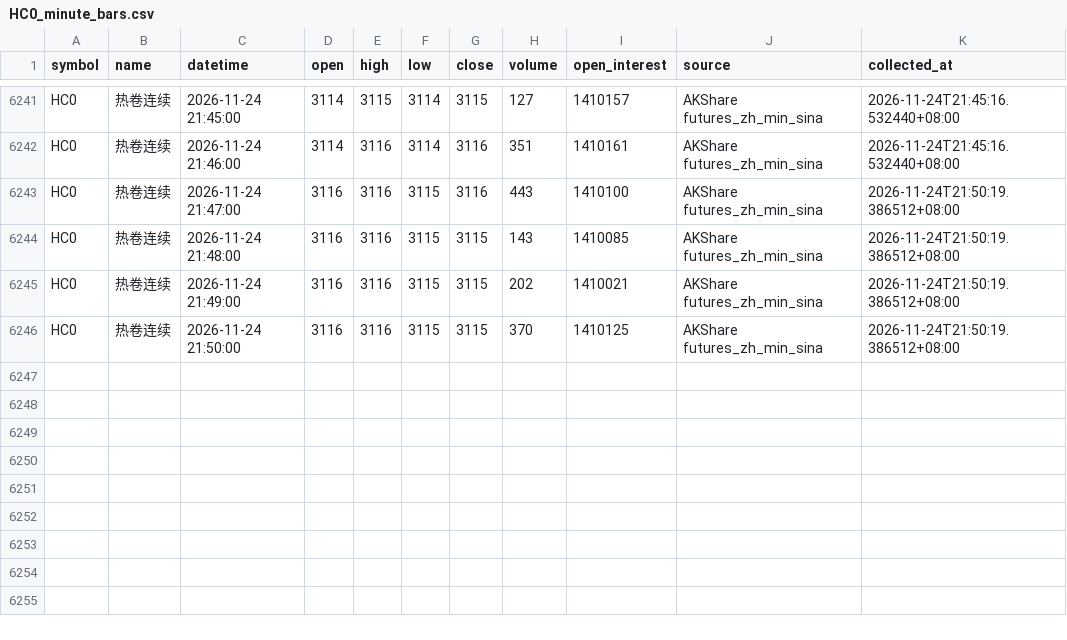
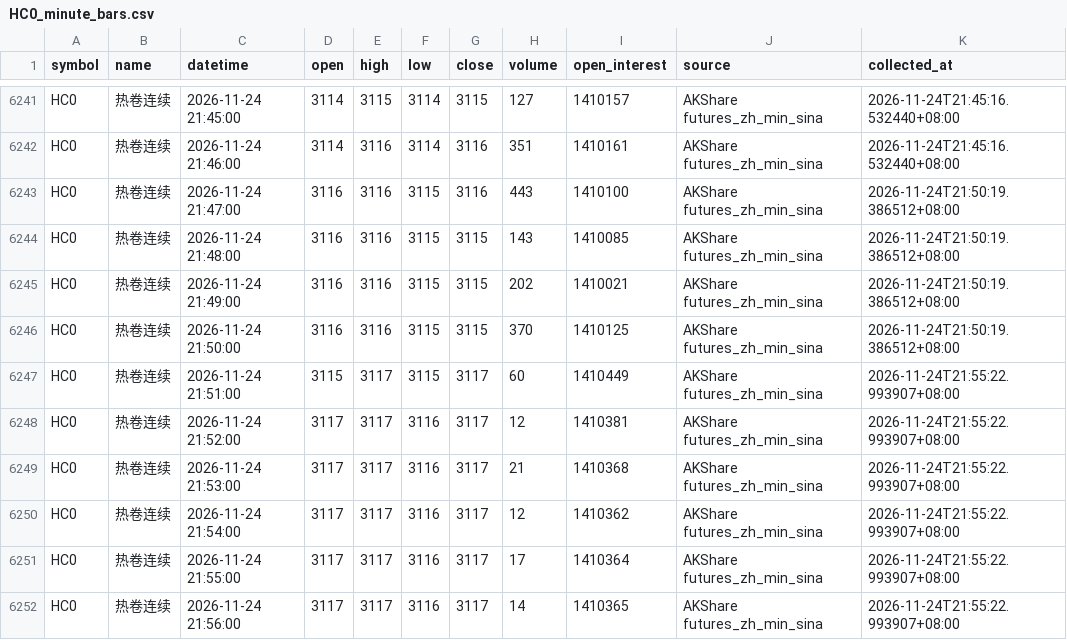
Before and after one commit to luckyjohnlucky/akshare-futures-data, a CSV file: output/HC0_minute_bars.csv, drawn as a sheet; only a part is shown, gaps mark what is left out.

```diff
--- a/output/HC0_minute_bars.csv
+++ b/output/HC0_minute_bars.csv
@@ -6246 +6246,7 @@ HC0,热卷连续,2026-11-24 21:49:00,3116,3116,3115,3115,202,1410021,AKShare fut
 HC0,热卷连续,2026-11-24 21:50:00,3116,3116,3115,3115,370,1410125,AKShare futures_zh_min_sina,2026-11-24T21:50:19.386512+08:00
+HC0,热卷连续,2026-11-24 21:51:00,3115,3117,3115,3117,60,1410449,AKShare futures_zh_min_sina,2026-11-24T21:55:22.993907+08:00
+HC0,热卷连续,2026-11-24 21:52:00,3117,3117,3116,3117,12,1410381,AKShare futures_zh_min_sina,2026-11-24T21:55:22.993907+08:00
+HC0,热卷连续,2026-11-24 21:53:00,3117,3117,3116,3117,21,1410368,AKShare futures_zh_min_sina,2026-11-24T21:55:22.993907+08:00
+HC0,热卷连续,2026-11-24 21:54:00,3117,3117,3116,3117,12,1410362,AKShare futures_zh_min_sina,2026-11-24T21:55:22.993907+08:00
+HC0,热卷连续,2026-11-24 21:55:00,3117,3117,3116,3117,17,1410364,AKShare futures_zh_min_sina,2026-11-24T21:55:22.993907+08:00
+HC0,热卷连续,2026-11-24 21:56:00,3117,3117,3116,3117,14,1410365,AKShare futures_zh_min_sina,2026-11-24T21:55:22.993907+08:00
```
Also changed, not shown: output/FG0_minute_bars.csv, output/L0_minute_bars.csv, 6 other files.
